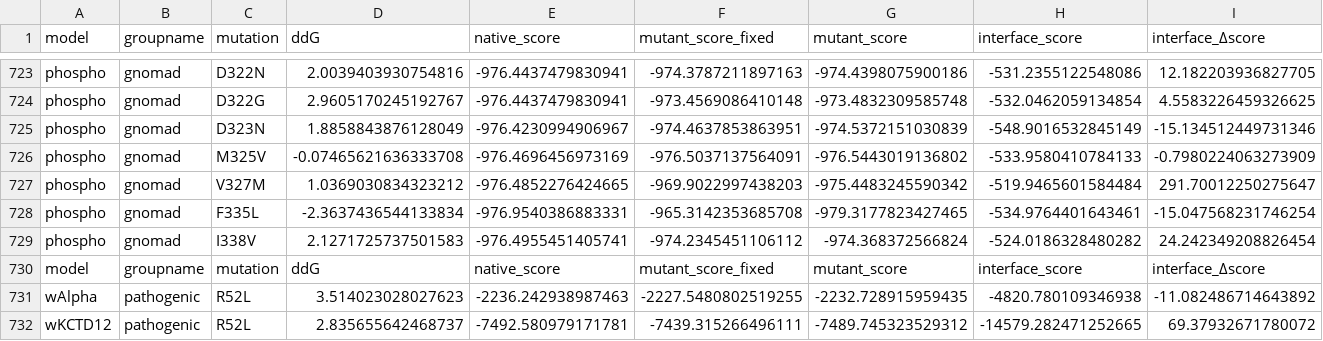
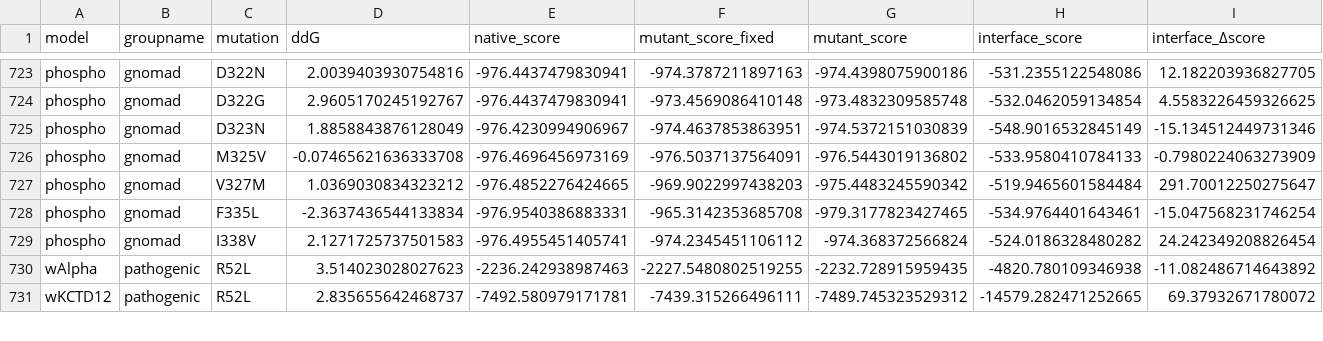
Before and after one commit to matteoferla/GNB2_analysis, a CSV file: data/GNB2_analysis.csv, drawn as a sheet; only a part is shown, gaps mark what is left out; rows hold the shown columns only; the diff names each change by its address in the sheet, - before the commit and + after, or states it on an @@ line.

```diff
--- a/data/GNB2_analysis.csv
+++ b/data/GNB2_analysis.csv
-row 730: model | groupname | mutation | ddG | native_score | mutant_score_fixed | mutant_score | interface_score | interface_Δscore
```
Also changed, not shown: 3 other files.
